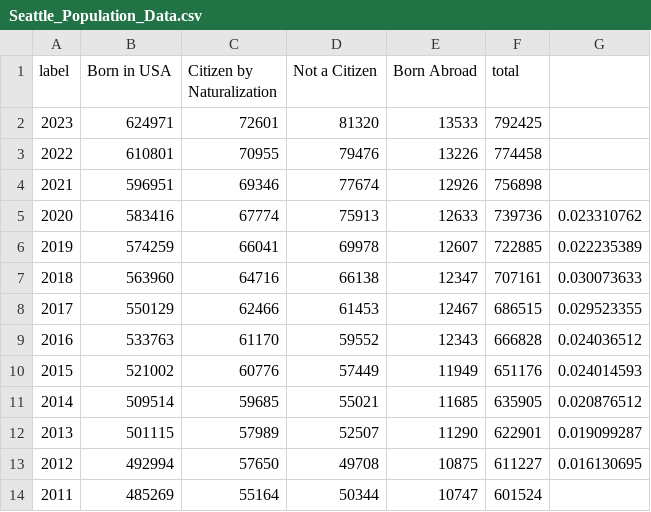
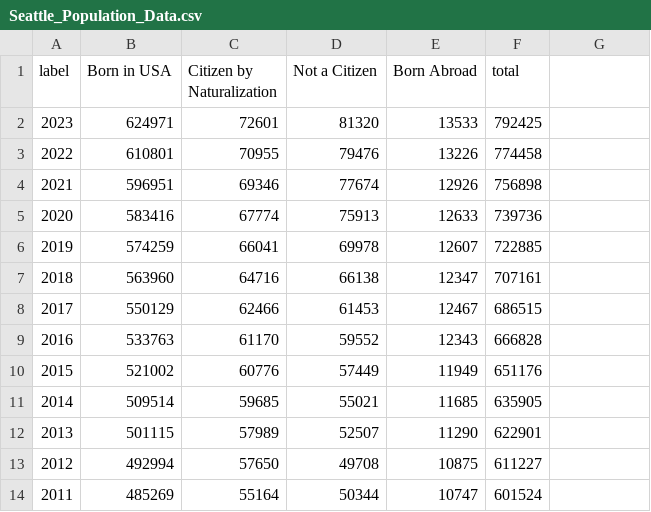
Before and after one commit to 7Petrichor7/datathon_crime_clab, a CSV file: Seattle_Population_Data.csv, drawn as a sheet; the diff names each change by its address in the sheet, - before the commit and + after, or states it on an @@ line.

Commit message:
Add files via upload

```diff
--- a/Seattle_Population_Data.csv
+++ b/Seattle_Population_Data.csv
-G5: 0.023310762
+G5: (empty)
-G6: 0.022235389
+G6: (empty)
-G7: 0.030073633
+G7: (empty)
-G8: 0.029523355
+G8: (empty)
-G9: 0.024036512
+G9: (empty)
-G10: 0.024014593
+G10: (empty)
-G11: 0.020876512
+G11: (empty)
-G12: 0.019099287
+G12: (empty)
-G13: 0.016130695
+G13: (empty)
```
